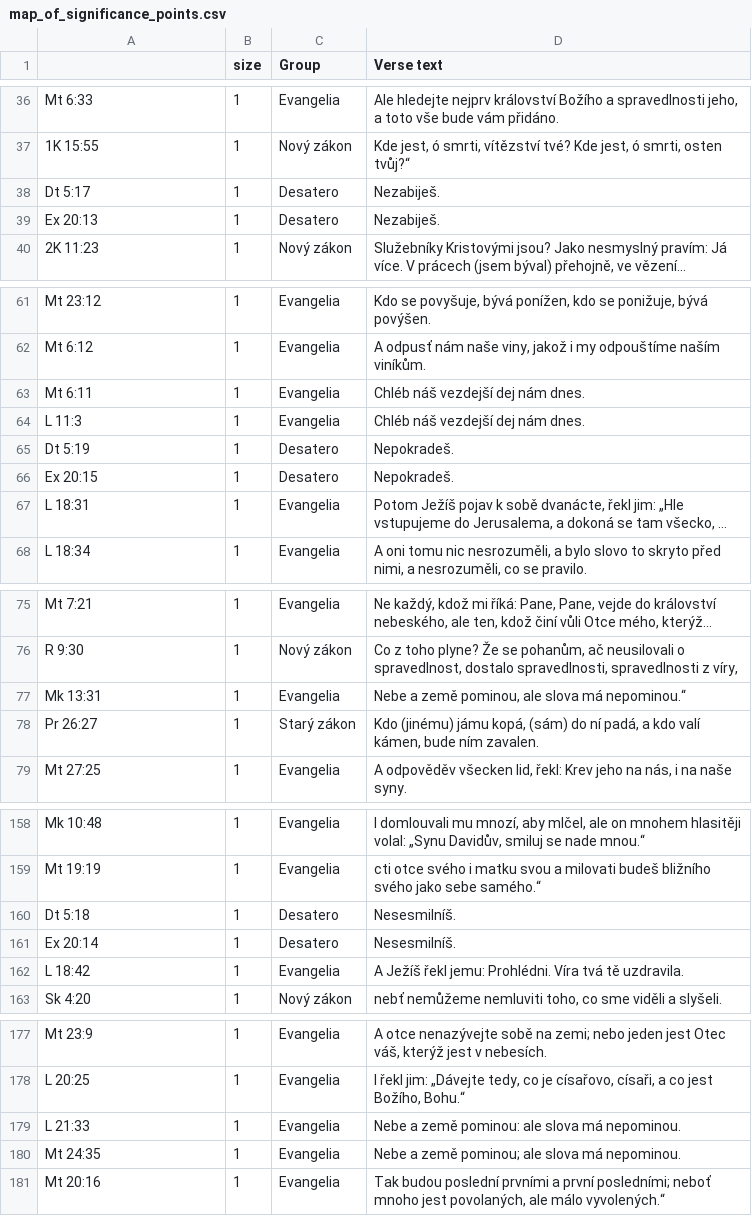
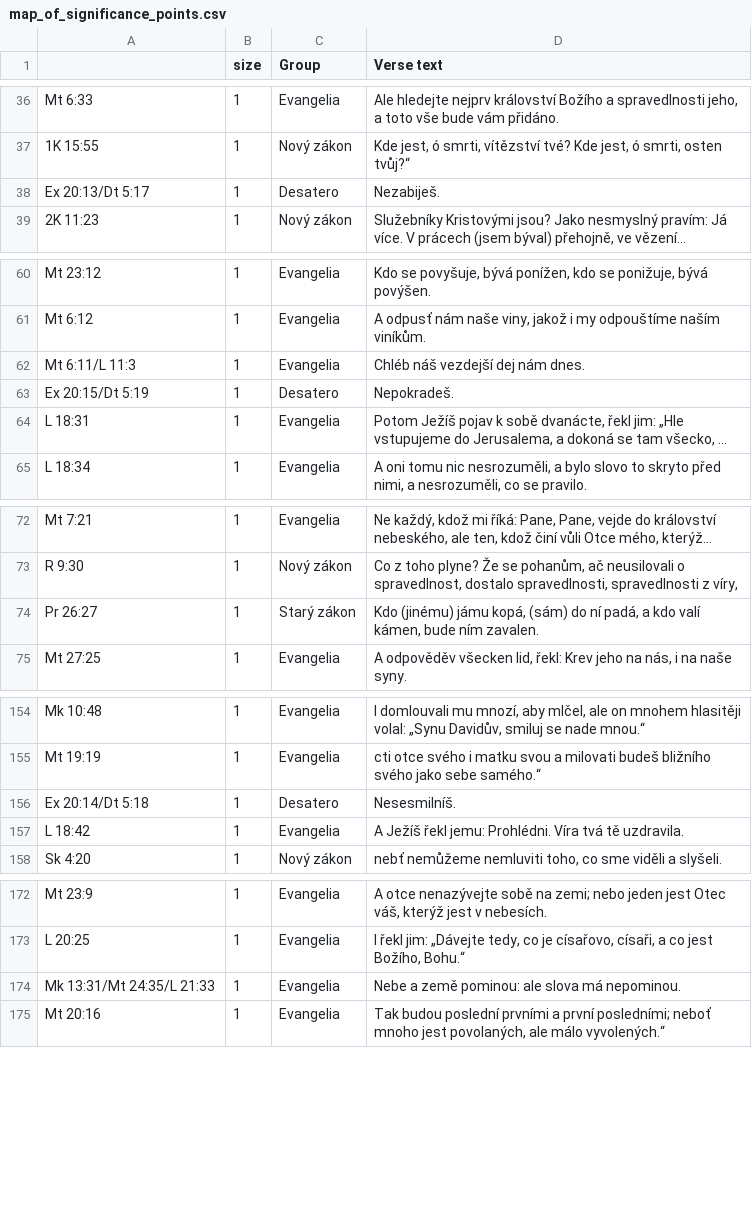
Before and after one commit to DigilabNLCR/BibleCitations, a CSV file: PUBLIC_RESULTS/statistics/map_of_significance_points.csv, drawn as a sheet; only a part is shown, gaps mark what is left out; long unchanged cells end in …; removed rows and columns are numbered as before the commit, all else as after; the diff covers the shown part only; the diff names each change by its address in the sheet, - before the commit and + after, or states it on an @@ line.

```diff
--- a/PUBLIC_RESULTS/statistics/map_of_significance_points.csv
+++ b/PUBLIC_RESULTS/statistics/map_of_significance_points.csv
-row 38: Dt 5:17 | 1 | Desatero | Nezabiješ.
-A38: Ex 20:13
+A38: Ex 20:13/Dt 5:17
-A62: Mt 6:11
+A62: Mt 6:11/L 11:3
-row 64: L 11:3 | 1 | Evangelia | Chléb náš vezdejší dej nám dnes.
-row 65: Dt 5:19 | 1 | Desatero | Nepokradeš.
-A63: Ex 20:15
+A63: Ex 20:15/Dt 5:19
-row 77: Mk 13:31 | 1 | Evangelia | Nebe a země pominou, ale slova má nepominou.“
-row 160: Dt 5:18 | 1 | Desatero | Nesesmilníš.
-A156: Ex 20:14
+A156: Ex 20:14/Dt 5:18
-A174: L 21:33
+A174: Mk 13:31/Mt 24:35/L 21:33
-row 180: Mt 24:35 | 1 | Evangelia | Nebe a země pominou; ale slova má nepominou.
```
Also changed, not shown: 1 added row and 1 removed row elsewhere in this file, PUBLIC_RESULTS/statistics/journals_stats.csv, PUBLIC_RESULTS/statistics/map_of_significance.csv, 24 other files.
